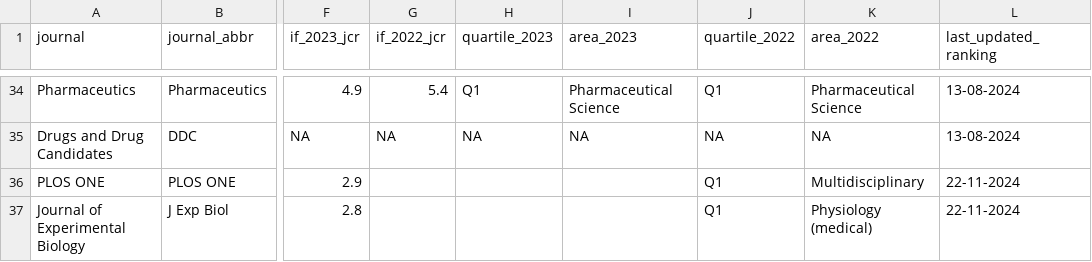
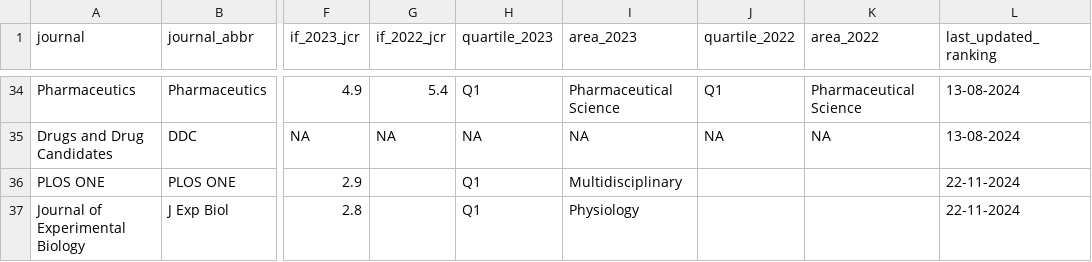
Before and after one commit to mdc-science/my_sci_output, a CSV file: data/journal_rankings.csv, drawn as a sheet; only a part is shown, gaps mark what is left out; the diff names each change by its address in the sheet, - before the commit and + after, or states it on an @@ line.

Commit message:
Correct Scimago classification for PLOS ONE and JEB.

```diff
--- a/data/journal_rankings.csv
+++ b/data/journal_rankings.csv
-H36:H37 (quartile_2023): (empty)
+H36:H37 (quartile_2023): Q1
-I36 (area_2023): (empty)
+I36 (area_2023): Multidisciplinary
-J36:J37 (quartile_2022): Q1
+J36:J37 (quartile_2022): (empty)
-K36 (area_2022): Multidisciplinary
+K36 (area_2022): (empty)
-I37 (area_2023): (empty)
+I37 (area_2023): Physiology
-K37 (area_2022): Physiology (medical)
+K37 (area_2022): (empty)
```
